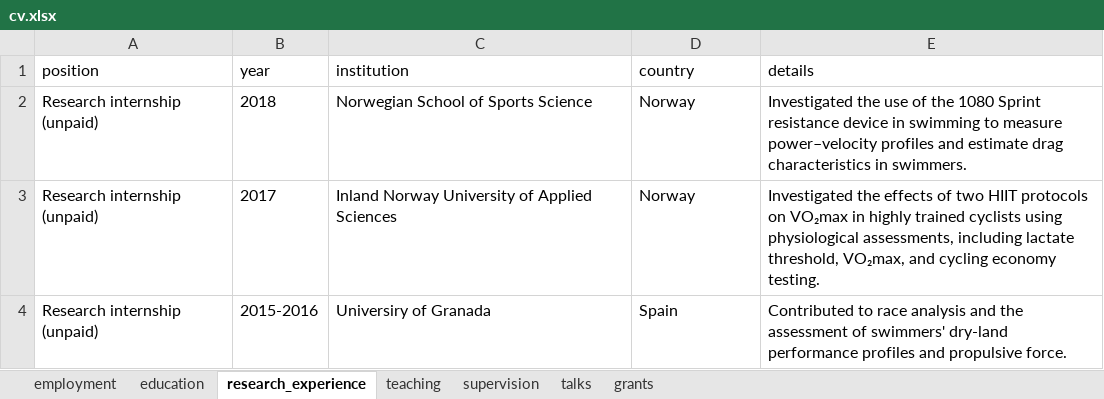
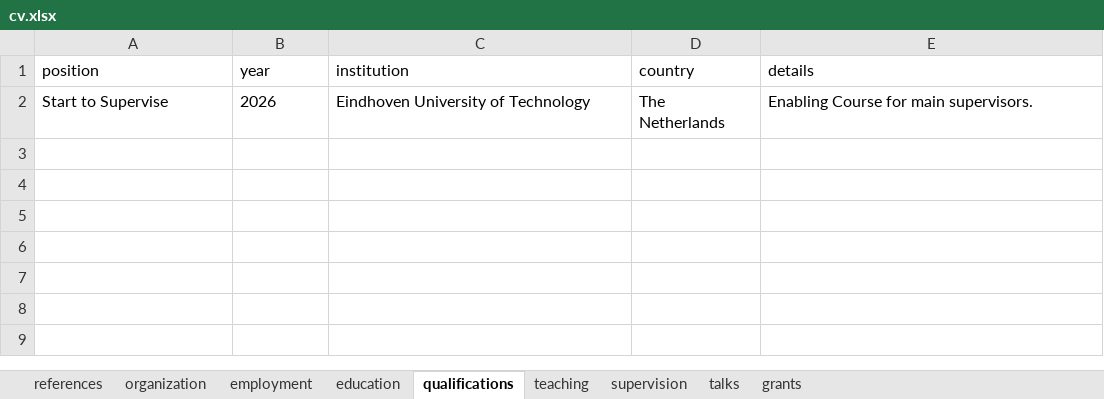
Before and after one commit to cristianmesquida/cris_blog, an Excel workbook: cv/cv.xlsx, sheet qualifications, drawn as a sheet; values as stored, in another font and other column widths than the file's, no borders; removed rows and columns are numbered as before the commit, all else as after; the diff names each change by its address in the sheet, - before the commit and + after, or states it on an @@ line.

```diff
--- a/cv/cv.xlsx (sheet qualifications)
+++ b/cv/cv.xlsx (sheet qualifications)
-sheet tab: research_experience
+sheet tab: qualifications
+sheet tab: references
+sheet tab: organization
-row 2: Research internship (unpaid) | 2018 | Norwegian School of Sports Science | Norway | Investigated the use of the 1080 Sprint resistance device in swimming to measure power–velocity profiles and estimate drag characteristics in swimmers.
-row 3: Research internship (unpaid) | 2017 | Inland Norway University of Applied Sciences | Norway | Investigated the effects of two HIIT protocols on VO₂max in highly trained cyclists using physiological assessments, including lactate threshold, VO₂max, and cycling economy testing.
-row 4: Research internship (unpaid) | 2015-2016 | Universiry of Granada | Spain | Contributed to race analysis and the assessment of swimmers' dry-land performance profiles and propulsive force.
+row 2: Start to Supervise | 2026 | Eindhoven University of Technology | The Netherlands | Enabling Course for main supervisors.
```
Also changed, not shown: sheet supervision, sheet teaching, 6 other files.
